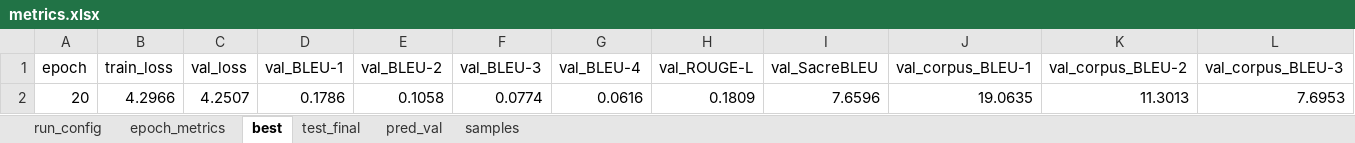
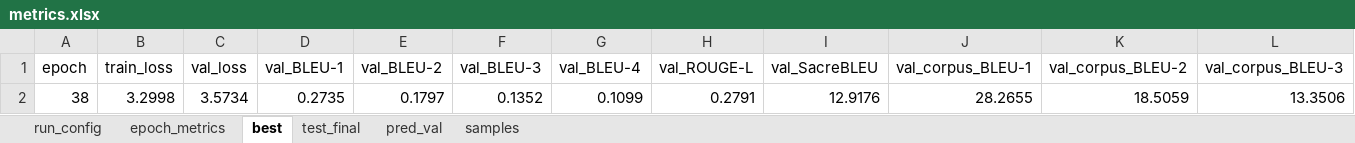
Before and after one commit to mrinalchaturvedi27/State_Space_Model, an Excel workbook: results/phoenix14t/mamba/lr0.0003_s1337/results/metrics.xlsx, sheet best, drawn as a sheet; only a part is shown; values as stored, in another font and other column widths than the file's, no borders; removed rows and columns are numbered as before the commit, all else as after; rows hold the shown columns only; the diff names each change by its address in the sheet, - before the commit and + after, or states it on an @@ line.

```diff
--- a/results/phoenix14t/mamba/lr0.0003_s1337/results/metrics.xlsx (sheet best)
+++ b/results/phoenix14t/mamba/lr0.0003_s1337/results/metrics.xlsx (sheet best)
-row 2: 20 | 4.2966 | 4.2507 | 0.1786 | 0.1058 | 0.0774 | 0.0616 | 0.1809 | 7.6596 | 19.0635 | 11.3013 | 7.6953
+row 2: 38 | 3.2998 | 3.5734 | 0.2735 | 0.1797 | 0.1352 | 0.1099 | 0.2791 | 12.9176 | 28.2655 | 18.5059 | 13.3506
```
Also changed, not shown: sheet samples, sheet pred_val, sheet epoch_metrics, results/phoenix14t/transformer/lr0.0003_s1337/results/metrics.xlsx, 1 other file.
